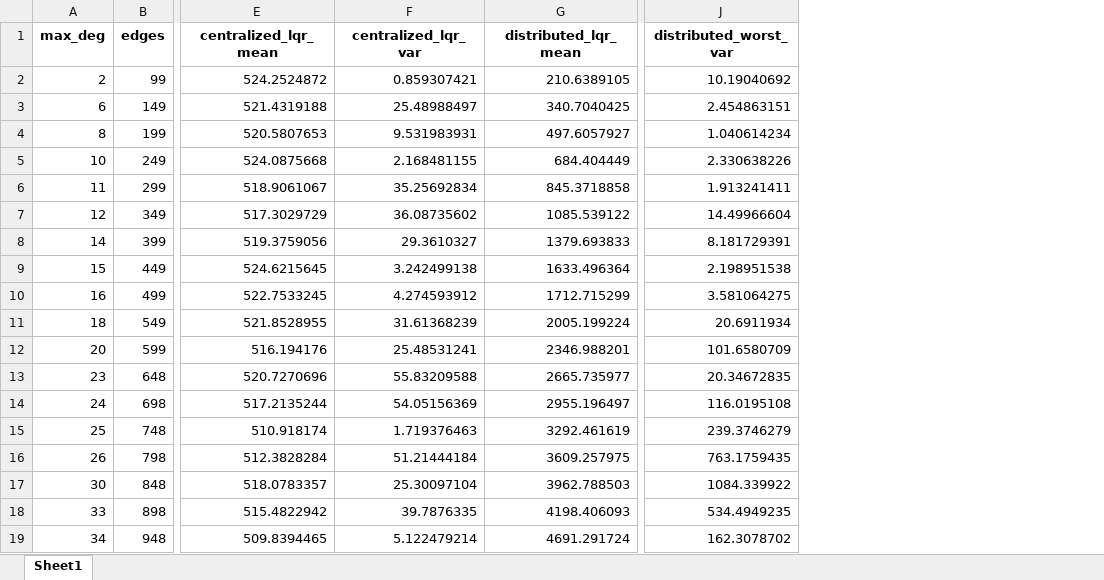
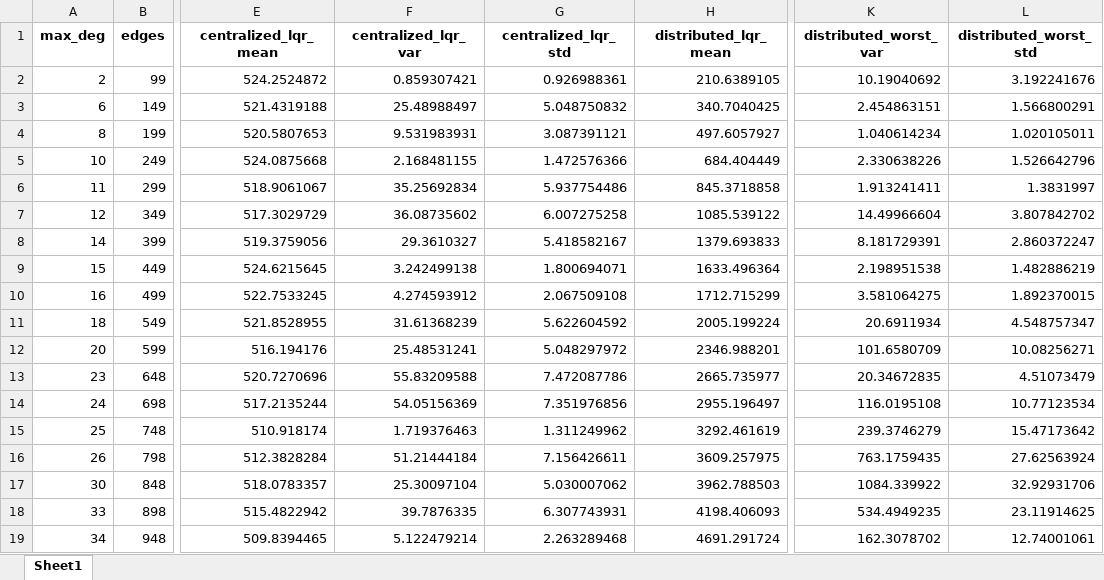
Before and after one commit to Bryanttt-tang/unjam-back, an Excel workbook: power_unit/results/degree2-100units.xlsx, sheet Sheet1, drawn as a sheet; only a part is shown, gaps mark what is left out; values as stored, in another font and other column widths than the file's, no borders; the diff names each change by its address in the sheet, - before the commit and + after, or states it on an @@ line.

```diff
--- a/power_unit/results/degree2-100units.xlsx (sheet Sheet1)
+++ b/power_unit/results/degree2-100units.xlsx (sheet Sheet1)
+column G (centralized_lqr_std), rows 2-19: 0.926988361 | 5.048750832 | 3.087391121 | 1.472576366 | 5.937754486 | 6.007275258 | 5.418582167 | 1.800694071 | 2.067509108 | 5.622604592 | 5.048297972 | 7.472087786 | 7.351976856 | 1.311249962 | 7.156426611 | 5.030007062 | 6.307743931 | 2.263289468
+column L (distributed_worst_std), rows 2-19: 3.192241676 | 1.566800291 | 1.020105011 | 1.526642796 | 1.3831997 | 3.807842702 | 2.860372247 | 1.482886219 | 1.892370015 | 4.548757347 | 10.08256271 | 4.51073479 | 10.77123534 | 15.47173642 | 27.62563924 | 32.92931706 | 23.11914625 | 12.74001061
```
Also changed, not shown: 19 other files.
